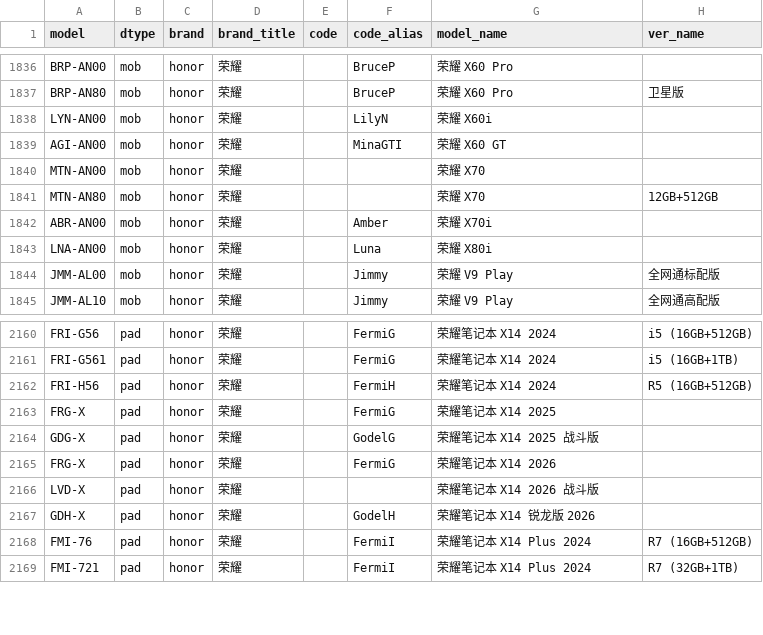
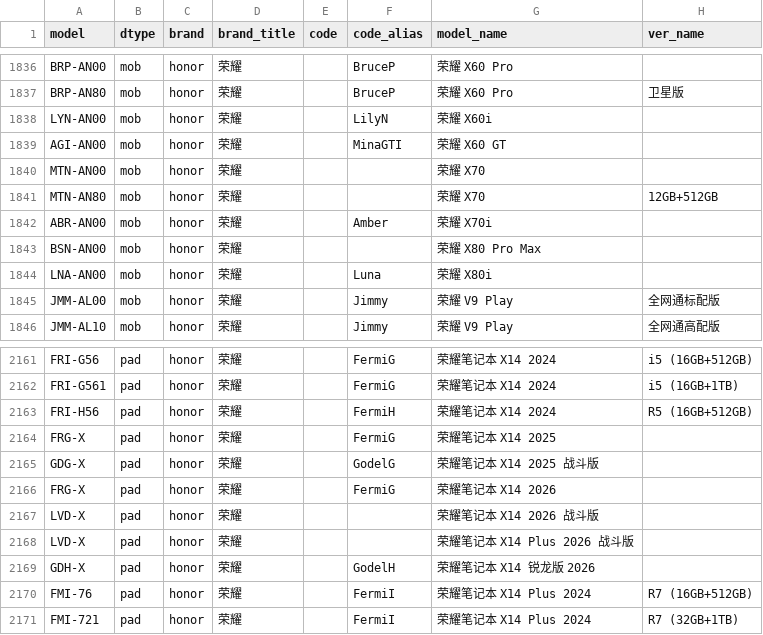
Before and after one commit to ITxiao6666/MobileModels-csv, a CSV file: models.csv, drawn as a sheet; only a part is shown, gaps mark what is left out.

Commit message:
Sync with MobileModels 4019fb6fa793a56fd7be7ffe3371fbfc0c103411

```diff
--- a/models.csv
+++ b/models.csv
@@ -1842,2 +1842,3 @@ MTN-AN80,mob,honor,荣耀,,,荣耀 X70,12GB+512GB
 ABR-AN00,mob,honor,荣耀,,Amber,荣耀 X70i,
+BSN-AN00,mob,honor,荣耀,,,荣耀 X80 Pro Max,
 LNA-AN00,mob,honor,荣耀,,Luna,荣耀 X80i,
@@ -2166,2 +2167,3 @@ FRG-X,pad,honor,荣耀,,FermiG,荣耀笔记本 X14 2026,
 LVD-X,pad,honor,荣耀,,,荣耀笔记本 X14 2026 战斗版,
+LVD-X,pad,honor,荣耀,,,荣耀笔记本 X14 Plus 2026 战斗版,
 GDH-X,pad,honor,荣耀,,GodelH,荣耀笔记本 X14 锐龙版 2026,
```
Also changed, not shown: 1 other file.
